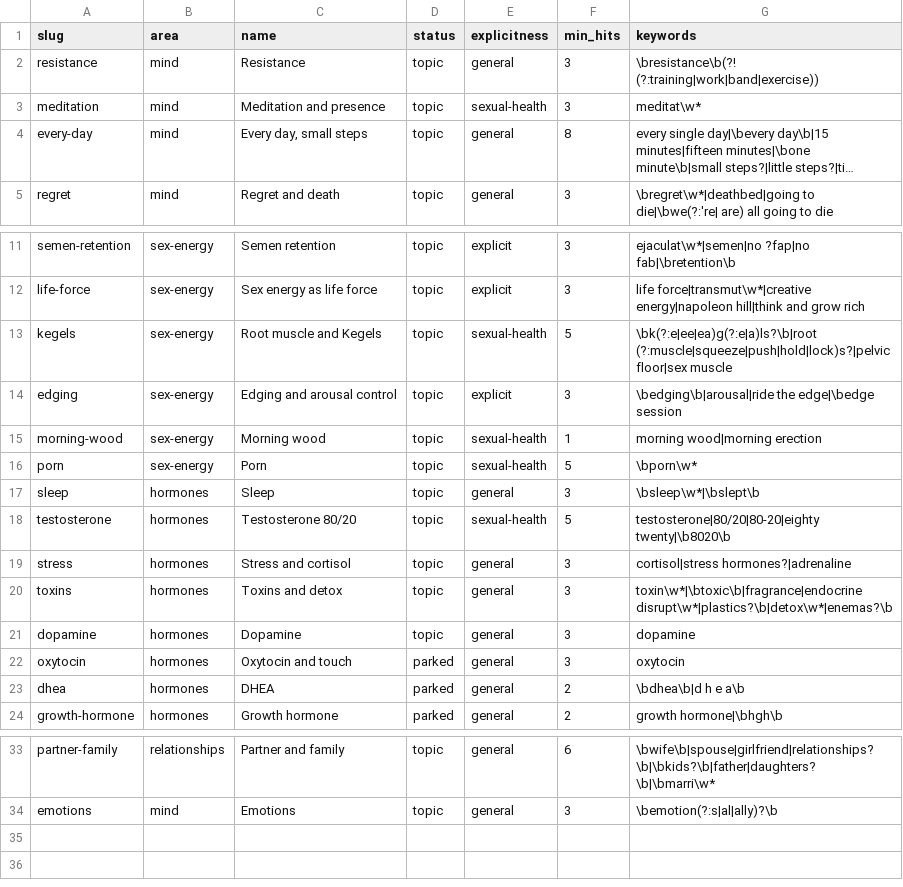
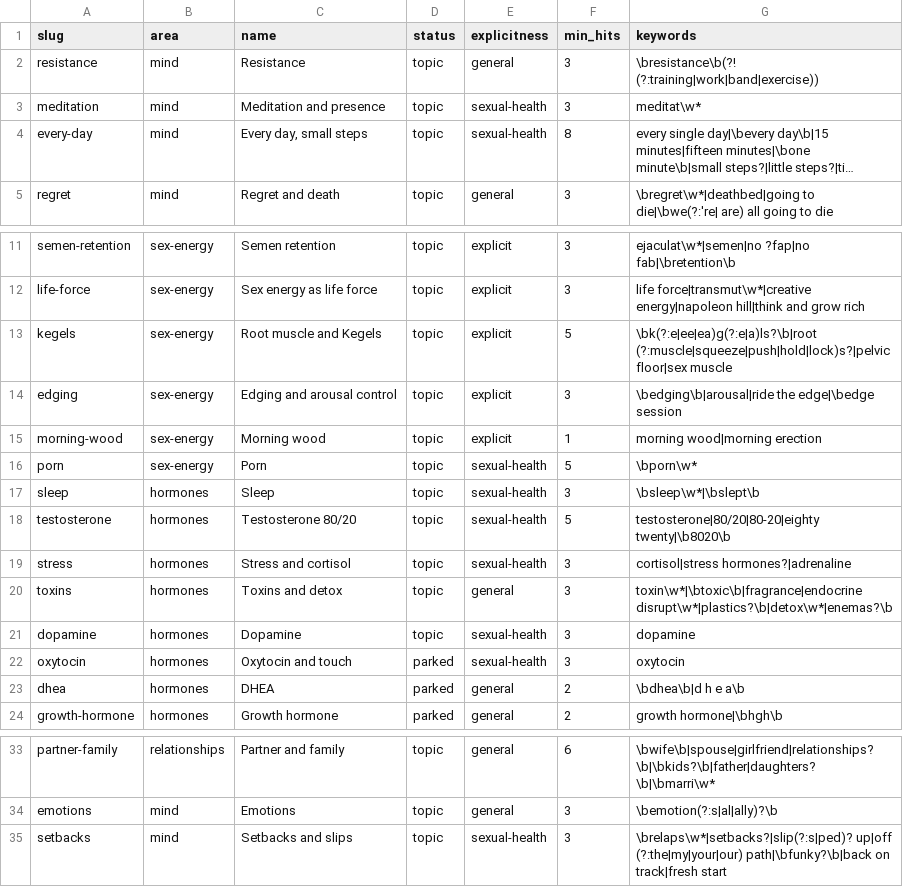
Before and after one commit to EJP94/wisdom, a CSV file: holistic-alpha/topics.csv, drawn as a sheet; only a part is shown, gaps mark what is left out; long unchanged cells end in …; the diff names each change by its address in the sheet, - before the commit and + after, or states it on an @@ line.

```diff
--- a/holistic-alpha/topics.csv
+++ b/holistic-alpha/topics.csv
-E4 (explicitness): general
+E4 (explicitness): sexual-health
-E13 (explicitness): sexual-health
+E13 (explicitness): explicit
-E15 (explicitness): sexual-health
+E15 (explicitness): explicit
-E17 (explicitness): general
+E17 (explicitness): sexual-health
-E19 (explicitness): general
+E19 (explicitness): sexual-health
-E21:E22 (explicitness): general
+E21:E22 (explicitness): sexual-health
+row 35: setbacks | mind | Setbacks and slips | topic | sexual-health | 3 | \brelaps\w*|setbacks?|slip(?:s|ped)? up|off (?:the|my|your|our) path|\bfunky?\b|back on track|fresh start
```
Also changed, not shown: holistic-alpha/claims/_proposed.csv, holistic-alpha/topic-episodes.csv, 39 other files.
